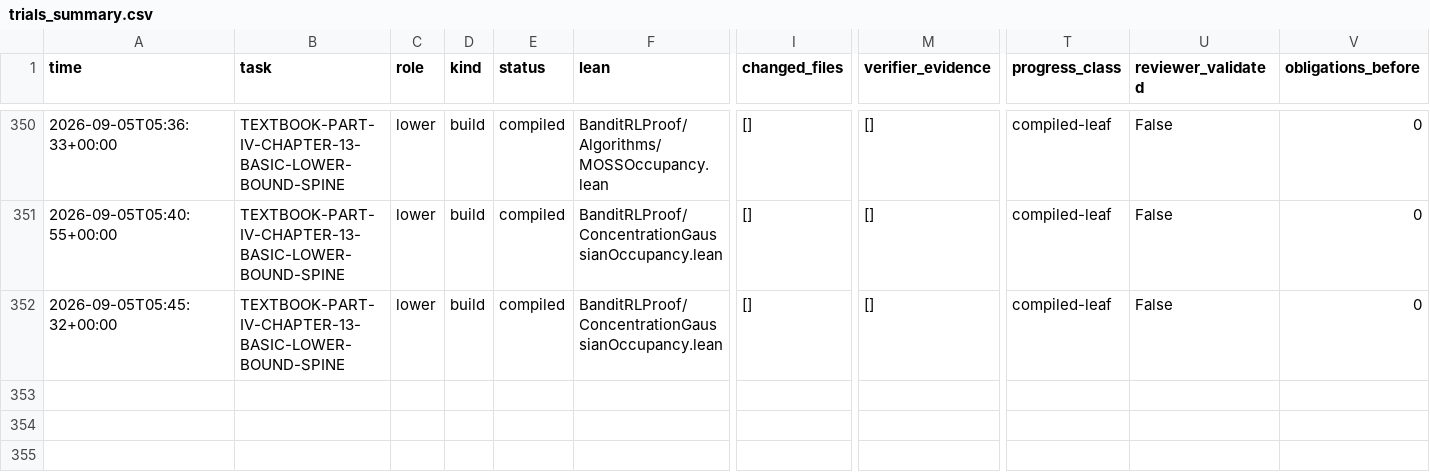
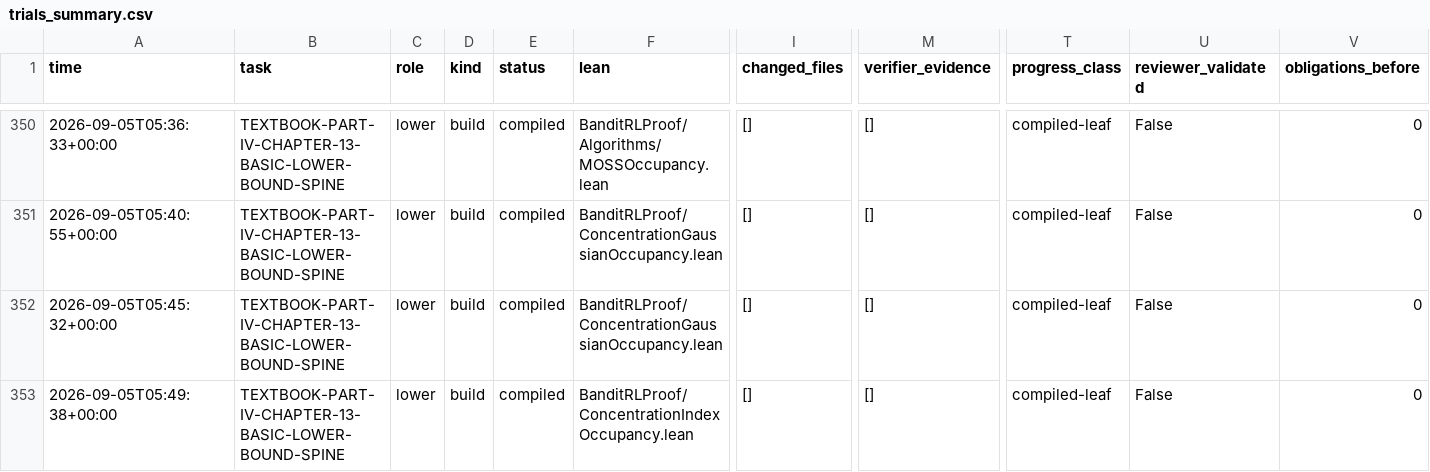
Before and after one commit to DakeBU/Auto-Bandit-RL-Proof-In-Sleep, a CSV file: runs/trials_summary.csv, drawn as a sheet; only a part is shown, gaps mark what is left out; rows hold the shown columns only; the diff names each change by its address in the sheet, - before the commit and + after, or states it on an @@ line.

Commit message:
feat: prove source fixed-radius expected occupancy bound

```diff
--- a/runs/trials_summary.csv
+++ b/runs/trials_summary.csv
+row 353: 2026-09-05T05:49:38+00:00 | TEXTBOOK-PART-IV-CHAPTER-13-BASIC-LOWER-BOUND-SPINE | lower | build | compiled | BanditRLProof/ConcentrationIndexOccupancy.lean | [] | [] | compiled-leaf | False | 0
```
Also changed, not shown: 15 other files.
